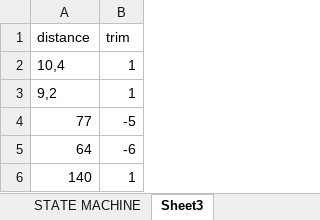
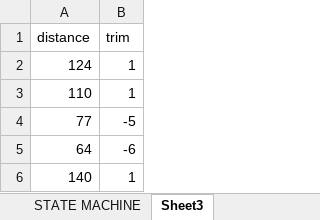
Before and after one commit to frc4039/2016, an Excel workbook: dev/4039.Stronghold.2016.Shooter.xlsx, sheet Sheet3, drawn as a sheet; values as stored, in another font and other column widths than the file's, no borders; the diff names each change by its address in the sheet, - before the commit and + after, or states it on an @@ line.

```diff
--- a/dev/4039.Stronghold.2016.Shooter.xlsx (sheet Sheet3)
+++ b/dev/4039.Stronghold.2016.Shooter.xlsx (sheet Sheet3)
-A2 (distance): 10,4
+A2 (distance): 124
-A3 (distance): 9,2
+A3 (distance): 110
```
Also changed, not shown: other sheet tabs, charts or pictures, 1 other file.
